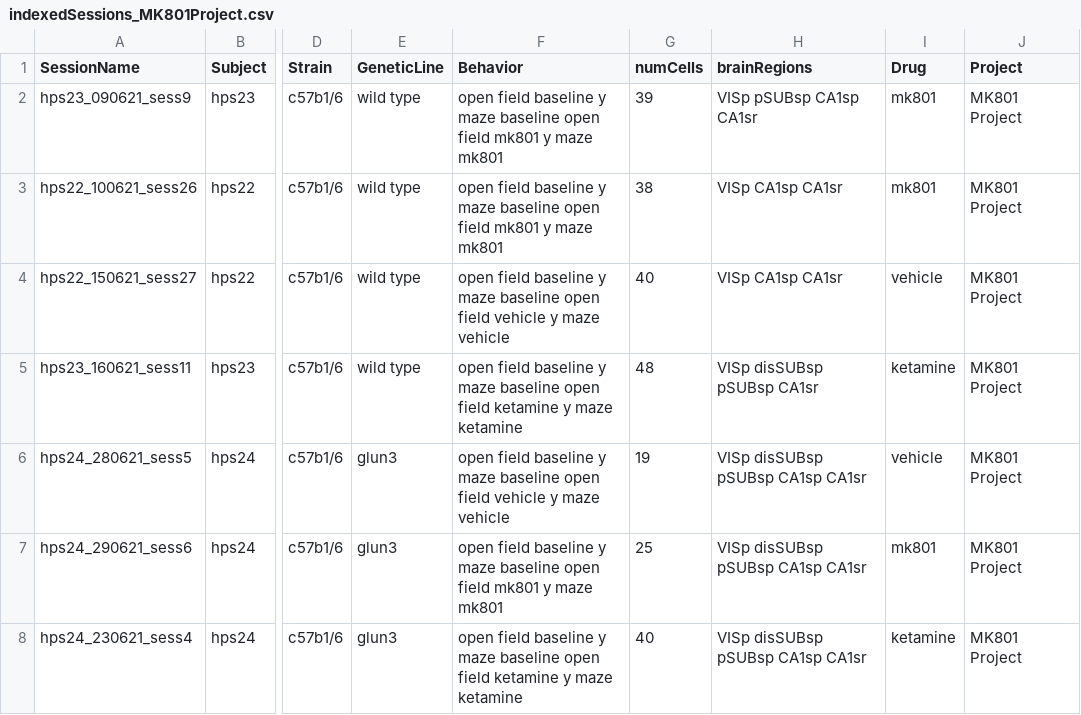
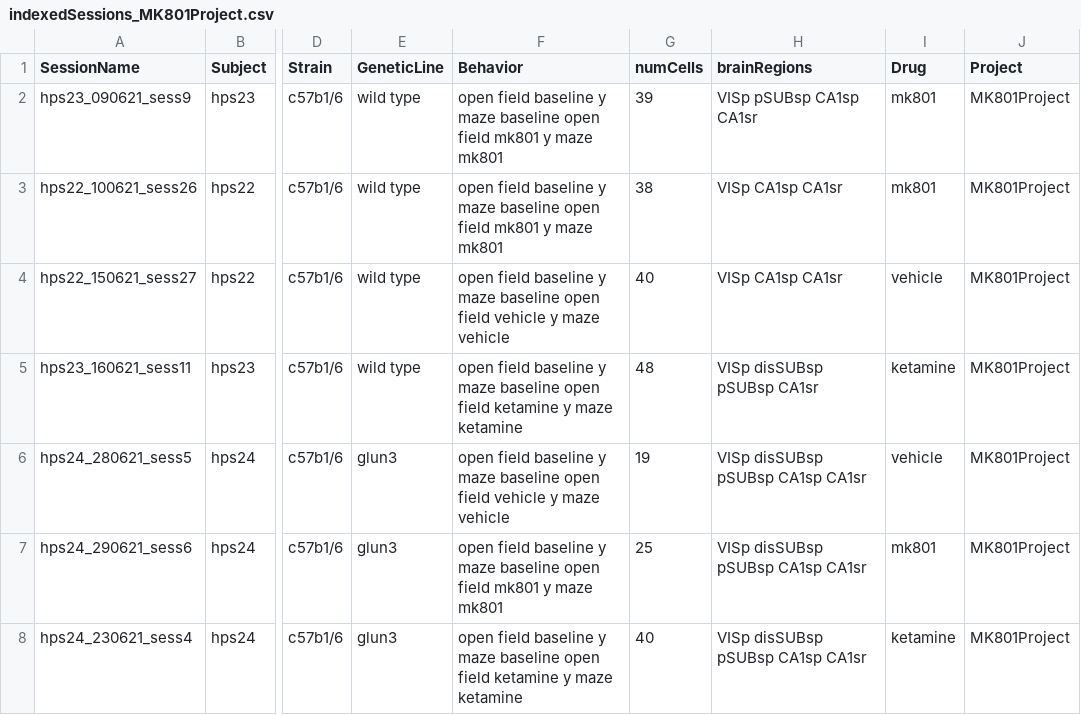
Before and after one commit to abadpablo/MK801Project, a CSV file: indexedSessions_MK801Project.csv, drawn as a sheet; only a part is shown, gaps mark what is left out; the diff names each change by its address in the sheet, - before the commit and + after, or states it on an @@ line.

Commit message:
Changes in name of project

```diff
--- a/indexedSessions_MK801Project.csv
+++ b/indexedSessions_MK801Project.csv
-J2:J8 (Project): MK801 Project
+J2:J8 (Project): MK801Project
```
